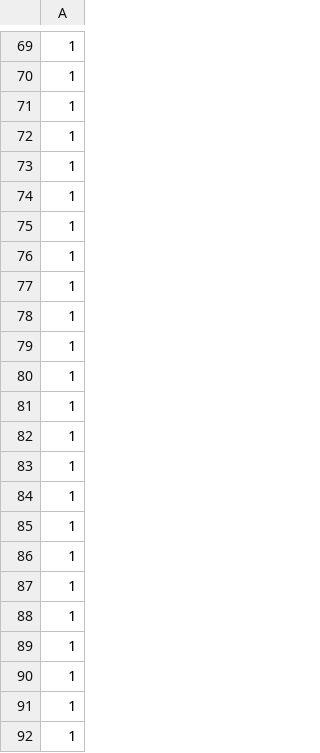
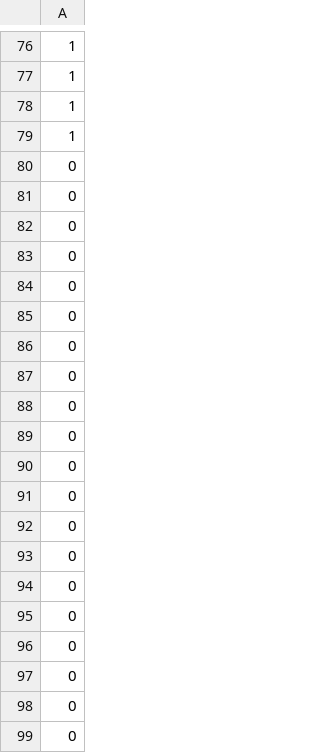
Before and after one commit to Rohannson/Genetic-Algorithm, a CSV file: Genitic_Algorithm_Subset_sum/result.csv, drawn as a sheet; only a part is shown, gaps mark what is left out; the shorter side is filled out with more unchanged rows; the diff covers the shown part only.

```diff
--- a/Genitic_Algorithm_Subset_sum/result.csv
+++ b/Genitic_Algorithm_Subset_sum/result.csv
@@ -72,21 +79 @@
 1
-1
-1
-1
-1
-1
-1
-1
-1
-1
-1
-1
-1
-1
-1
-1
-1
-1
-1
-1
-1
```
Also changed, not shown: 7 added rows, 37 removed rows and 66 edited cells elsewhere in this file, 5 other files.
